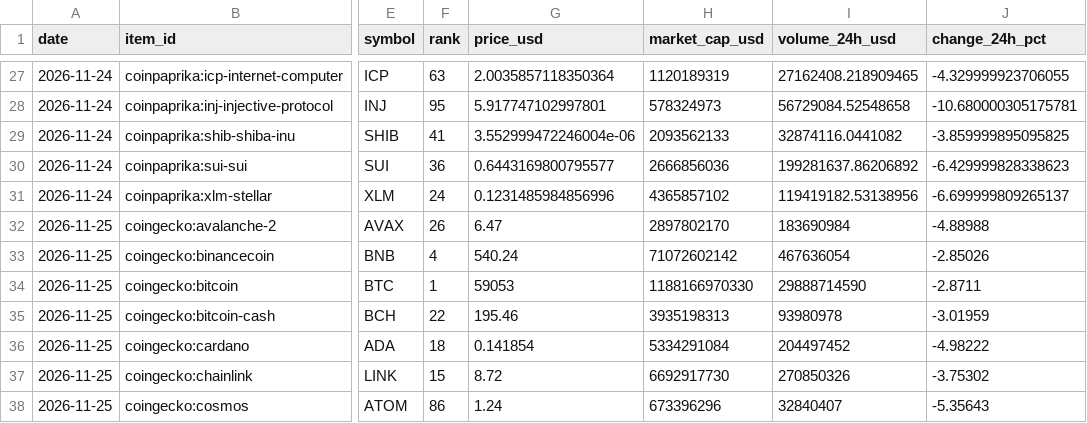
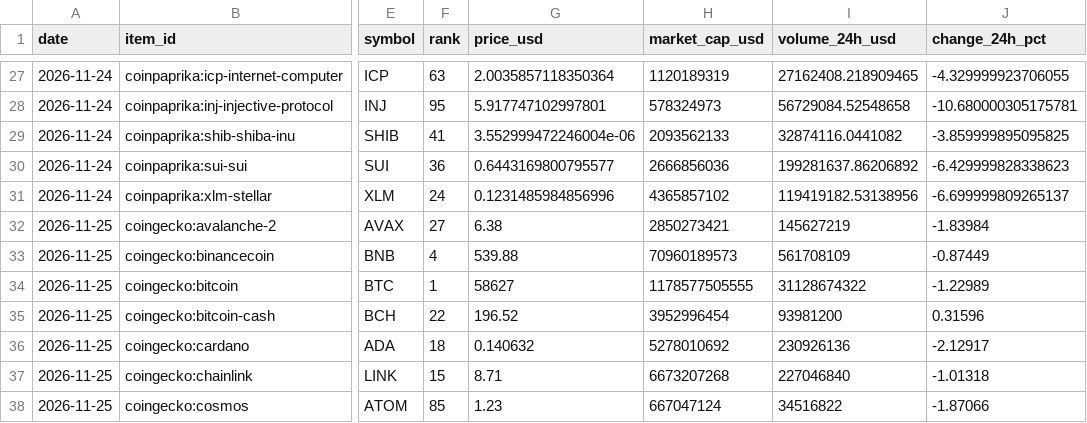
Before and after one commit to JiselleRes1/data-tracker, a CSV file: data/history.csv, drawn as a sheet; only a part is shown, gaps mark what is left out; the diff covers the shown part only; the diff names each change by its address in the sheet, - before the commit and + after, or states it on an @@ line.

```diff
--- a/data/history.csv
+++ b/data/history.csv
-F32 (rank): 26
+F32 (rank): 27
-G32 (price_usd): 6.47
+G32 (price_usd): 6.38
-H32 (market_cap_usd): 2897802170
+H32 (market_cap_usd): 2850273421
-I32 (volume_24h_usd): 183690984
+I32 (volume_24h_usd): 145627219
-J32 (change_24h_pct): -4.88988
+J32 (change_24h_pct): -1.83984
-G33 (price_usd): 540.24
+G33 (price_usd): 539.88
-H33 (market_cap_usd): 71072602142
+H33 (market_cap_usd): 70960189573
-I33 (volume_24h_usd): 467636054
+I33 (volume_24h_usd): 561708109
-J33 (change_24h_pct): -2.85026
+J33 (change_24h_pct): -0.87449
-G34 (price_usd): 59053
+G34 (price_usd): 58627
-H34 (market_cap_usd): 1188166970330
+H34 (market_cap_usd): 1178577505555
-I34 (volume_24h_usd): 29888714590
+I34 (volume_24h_usd): 31128674322
-J34 (change_24h_pct): -2.8711
+J34 (change_24h_pct): -1.22989
-G35 (price_usd): 195.46
+G35 (price_usd): 196.52
-H35 (market_cap_usd): 3935198313
+H35 (market_cap_usd): 3952996454
-I35 (volume_24h_usd): 93980978
+I35 (volume_24h_usd): 93981200
-J35 (change_24h_pct): -3.01959
+J35 (change_24h_pct): 0.31596
-G36 (price_usd): 0.141854
+G36 (price_usd): 0.140632
-H36 (market_cap_usd): 5334291084
+H36 (market_cap_usd): 5278010692
-I36 (volume_24h_usd): 204497452
+I36 (volume_24h_usd): 230926136
-J36 (change_24h_pct): -4.98222
+J36 (change_24h_pct): -2.12917
-G37 (price_usd): 8.72
+G37 (price_usd): 8.71
-H37 (market_cap_usd): 6692917730
+H37 (market_cap_usd): 6673207268
-I37 (volume_24h_usd): 270850326
+I37 (volume_24h_usd): 227046840
-J37 (change_24h_pct): -3.75302
+J37 (change_24h_pct): -1.01318
-F38 (rank): 86
+F38 (rank): 85
-G38 (price_usd): 1.24
+G38 (price_usd): 1.23
-H38 (market_cap_usd): 673396296
+H38 (market_cap_usd): 667047124
-I38 (volume_24h_usd): 32840407
+I38 (volume_24h_usd): 34516822
-J38 (change_24h_pct): -5.35643
+J38 (change_24h_pct): -1.87066
```
Also changed, not shown: 98 edited cells elsewhere in this file, 4 other files.
